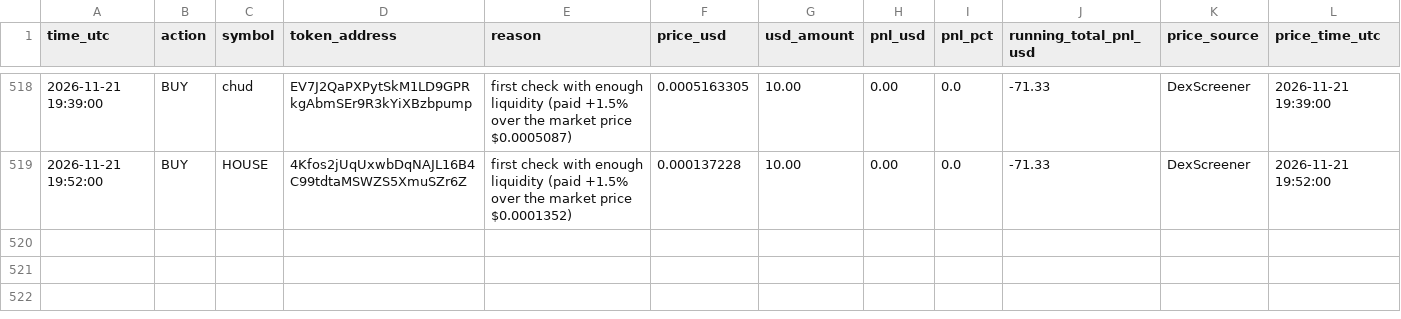
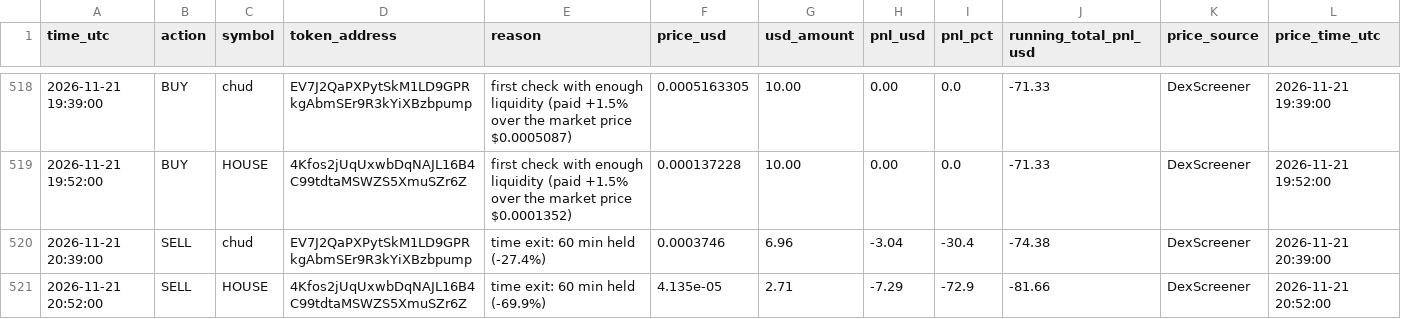
Before and after one commit to Asayed36/trading-bot, a CSV file: data/main-1min/liquid/l2/journal.csv, drawn as a sheet; only a part is shown, gaps mark what is left out; the diff names each change by its address in the sheet, - before the commit and + after, or states it on an @@ line.

```diff
--- a/data/main-1min/liquid/l2/journal.csv
+++ b/data/main-1min/liquid/l2/journal.csv
+row 520: 2026-11-21 20:39:00 | SELL | chud | EV7J2QaPXPytSkM1LD9GPRkgAbmSEr9R3kYiXBzbpump | time exit: 60 min held (-27.4%) | 0.0003746 | 6.96 | -3.04 | -30.4 | -74.38 | DexScreener | 2026-11-21 20:39:00
+row 521: 2026-11-21 20:52:00 | SELL | HOUSE | 4Kfos2jUqUxwbDqNAJL16B4C99tdtaMSWZS5XmuSZr6Z | time exit: 60 min held (-69.9%) | 4.135e-05 | 2.71 | -7.29 | -72.9 | -81.66 | DexScreener | 2026-11-21 20:52:00
```
Also changed, not shown: data/main-1min/liquid/l1/journal.csv, data/main-1min/liquid/l3/journal.csv, 24 other files.
